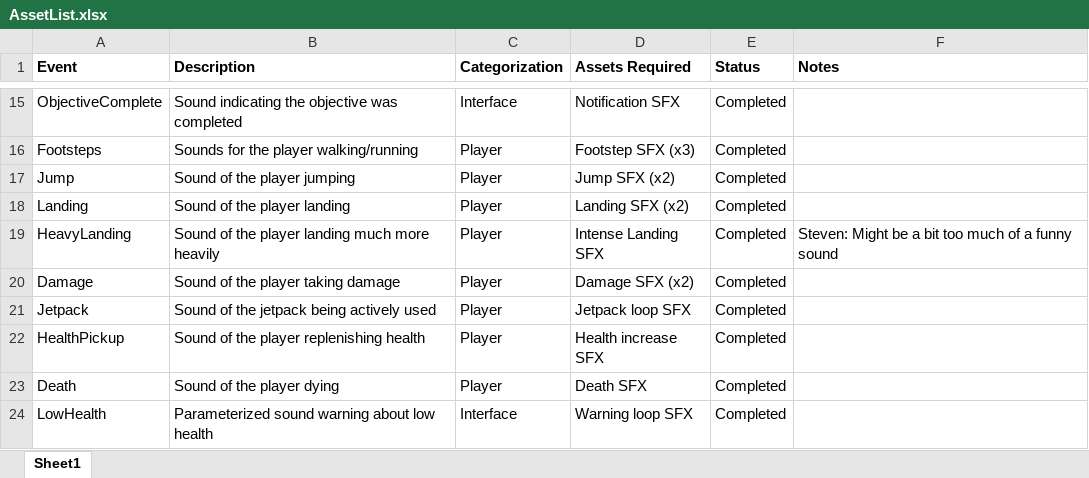
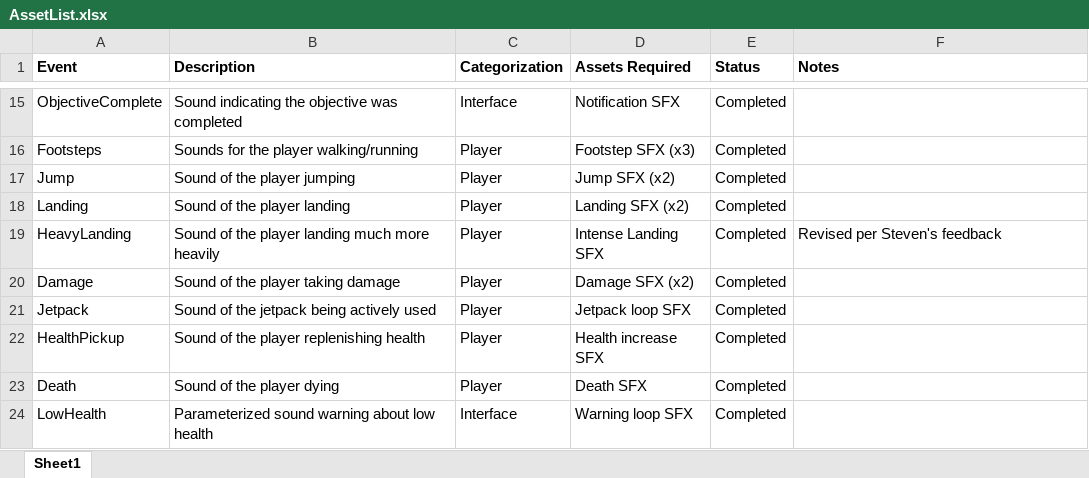
Before and after one commit to jak4694/671-Final-Project, an Excel workbook: Documentation/AssetList.xlsx, sheet Sheet1, drawn as a sheet; only a part is shown, gaps mark what is left out; values as stored, in another font and other column widths than the file's, no borders; the diff names each change by its address in the sheet, - before the commit and + after, or states it on an @@ line.

Commit message:
Edited heavy landing sound

```diff
--- a/Documentation/AssetList.xlsx (sheet Sheet1)
+++ b/Documentation/AssetList.xlsx (sheet Sheet1)
-F19 (Notes): Steven: Might be a bit too much of a funny sound
+F19 (Notes): Revised per Steven's feedback
```
Also changed, not shown: 5 other files.
